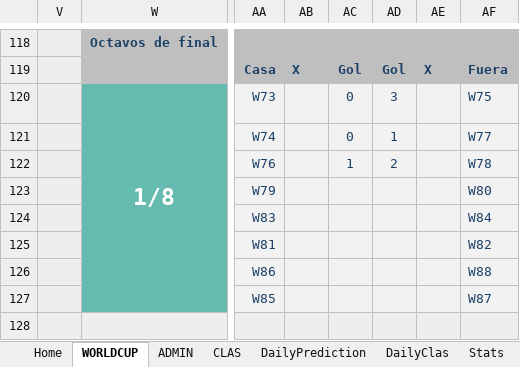
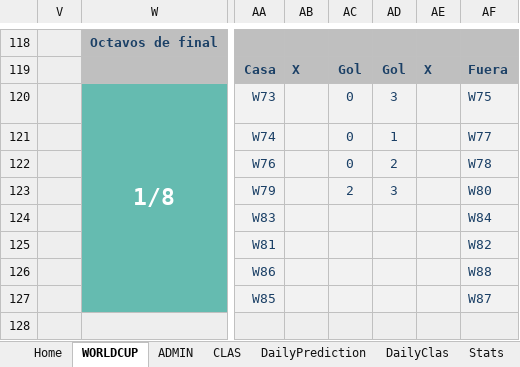
Before and after one commit to KevinPerez2701/Quiniela, an Excel workbook: ADMINExcelMundial20261.xlsx, sheet WORLDCUP, drawn as a sheet; only a part is shown, gaps mark what is left out; values as stored, in another font and other column widths than the file's, no borders; conditional formats not drawn; the diff names each change by its address in the sheet, - before the commit and + after, or states it on an @@ line.

```diff
--- a/ADMINExcelMundial20261.xlsx (sheet WORLDCUP)
+++ b/ADMINExcelMundial20261.xlsx (sheet WORLDCUP)
-AC122: 1
+AC122: 0
-AC123: (empty)
+AC123: 2
-AD123: (empty)
+AD123: 3
```
Also changed, not shown: ADMINExcelMundial20262.xlsx, 1 other file.
